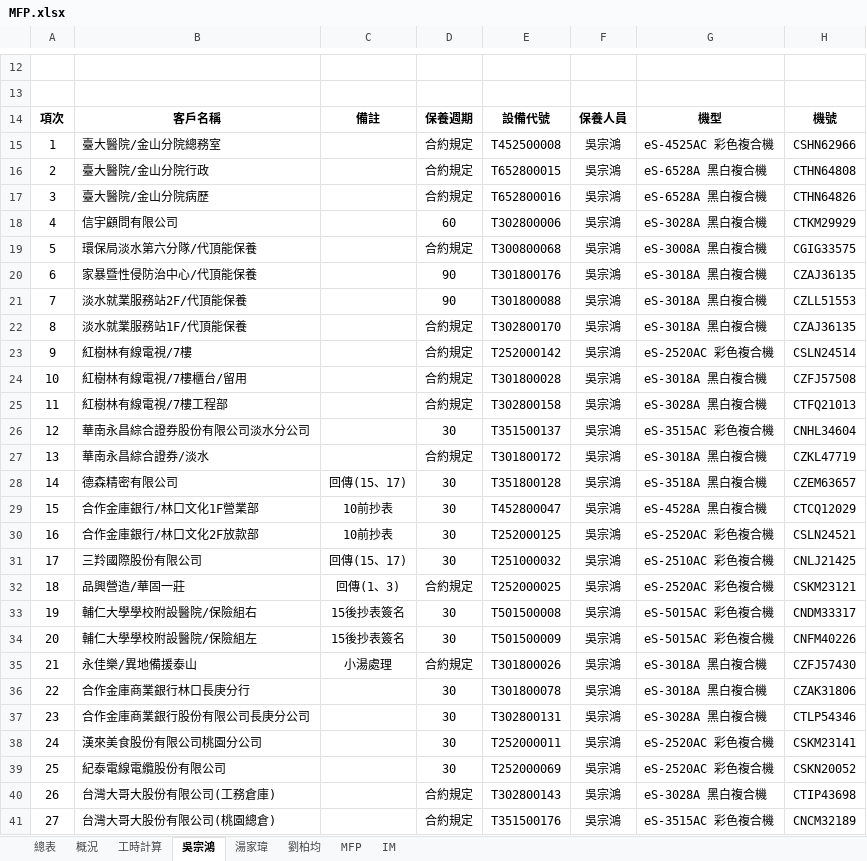
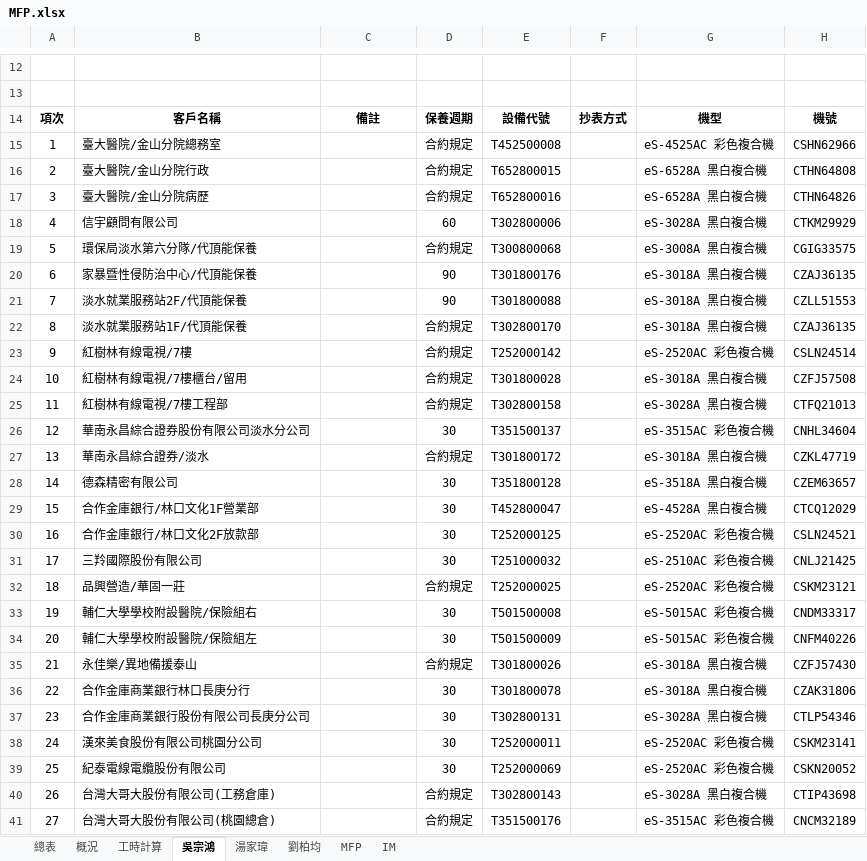
Before and after one commit to Yang-0419-di/FW_2, an Excel workbook: MFP/MFP.xlsx, sheet 吳宗鴻, drawn as a sheet; only a part is shown, gaps mark what is left out; values as stored, in another font and other column widths than the file's, no borders; the diff covers the shown part only; the diff names each change by its address in the sheet, - before the commit and + after, or states it on an @@ line.

```diff
--- a/MFP/MFP.xlsx (sheet 吳宗鴻)
+++ b/MFP/MFP.xlsx (sheet 吳宗鴻)
-F14: 保養人員
+F14: 抄表方式
-F15:F41: 吳宗鴻
+F15:F41: (empty)
-C28: 回傳(15、17)
+C28: (empty)
-C29:C30: 10前抄表
+C29:C30: (empty)
-C31: 回傳(15、17)
+C31: (empty)
-C32: 回傳(1、3)
+C32: (empty)
-C33:C34: 15後抄表簽名
+C33:C34: (empty)
-C35: 小湯處理
+C35: (empty)
```
Also changed, not shown: 2 edited cells elsewhere in this sheet, sheet 湯家瑋, sheet 劉柏均, data.xlsx, 21 other files.
